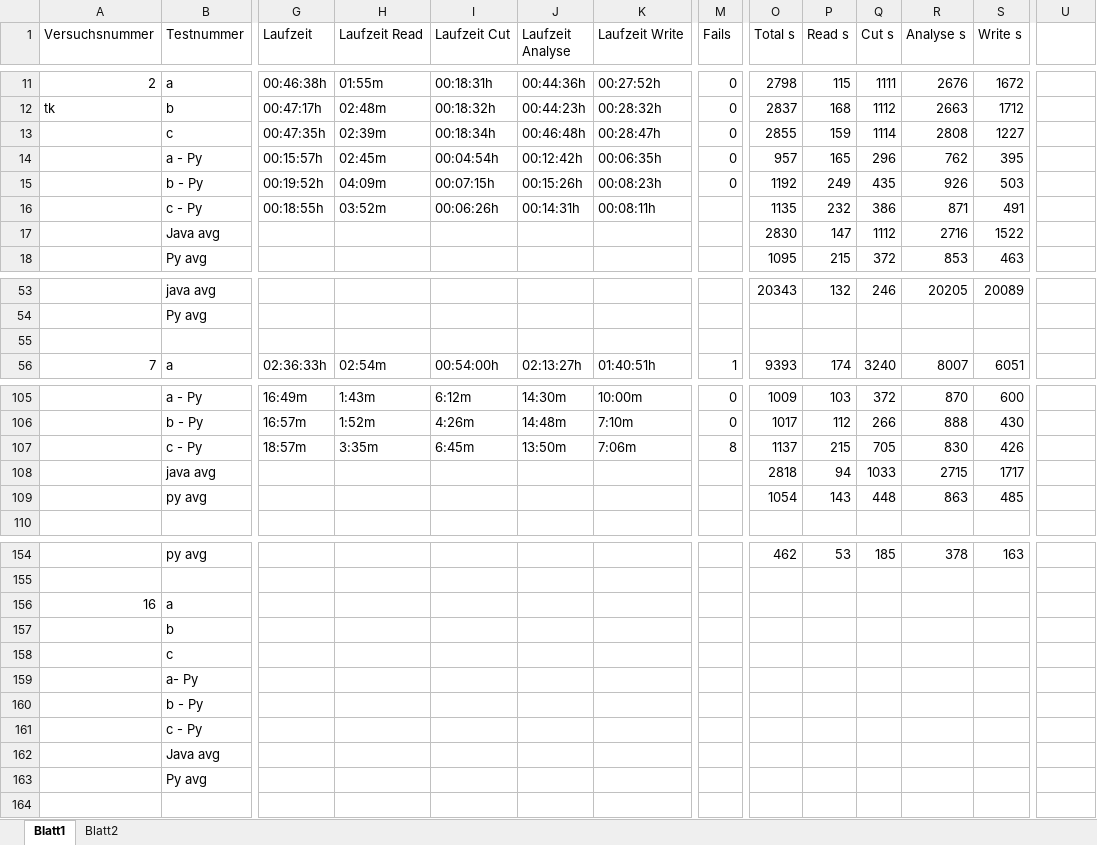
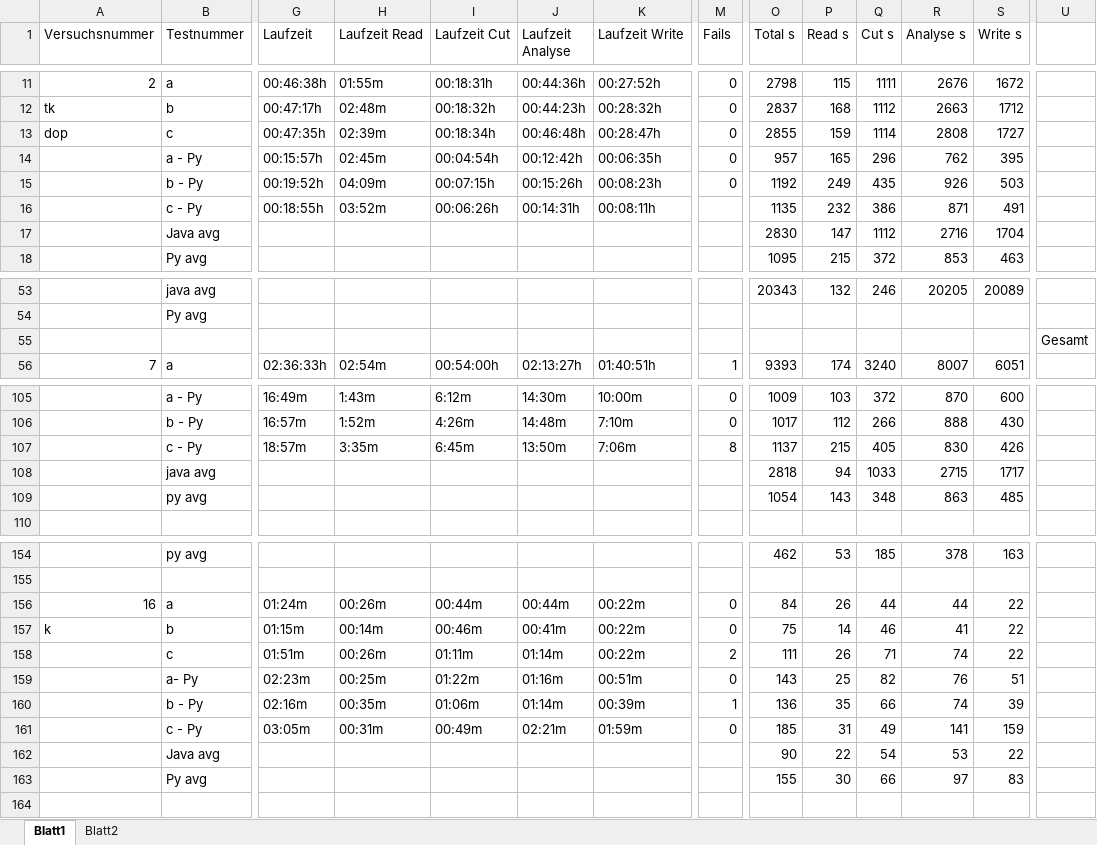
Before and after one commit to RobNE/BachelorThesis, an Excel workbook: Code/Results.xlsx, sheet Blatt1, drawn as a sheet; only a part is shown, gaps mark what is left out; values as stored, in another font and other column widths than the file's, no cell formats; removed rows and columns are numbered as before the commit, all else as after; rows hold the shown columns only; the diff covers the shown part only; the diff names each change by its address in the sheet, - before the commit and + after, or states it on an @@ line.

Commit message:
Almost finished. Updated results.

```diff
--- a/Code/Results.xlsx (sheet Blatt1)
+++ b/Code/Results.xlsx (sheet Blatt1)
-A13 (Versuchsnummer): (empty)
+A13 (Versuchsnummer): dop
-S13 (Write s): 1227
+S13 (Write s): 1727
-S17 (Write s): 1522
+S17 (Write s): 1704
-row 55: (empty)
+row 55:  |  |  |  |  |  |  |  |  |  |  |  |  | Gesamt
-Q107 (Cut s): 705
+Q107 (Cut s): 405
-Q109 (Cut s): 448
+Q109 (Cut s): 348
-G156 (Laufzeit): (empty)
+G156 (Laufzeit): 01:24m
-H156 (Laufzeit Read): (empty)
+H156 (Laufzeit Read): 00:26m
-I156 (Laufzeit Cut): (empty)
+I156 (Laufzeit Cut): 00:44m
-J156 (Laufzeit Analyse): (empty)
+J156 (Laufzeit Analyse): 00:44m
-K156 (Laufzeit Write): (empty)
+K156 (Laufzeit Write): 00:22m
-M156 (Fails): (empty)
+M156 (Fails): 0
-O156 (Total s): (empty)
+O156 (Total s): 84
-P156 (Read s): (empty)
+P156 (Read s): 26
-Q156 (Cut s): (empty)
+Q156 (Cut s): 44
-R156 (Analyse s): (empty)
+R156 (Analyse s): 44
-S156 (Write s): (empty)
+S156 (Write s): 22
-row 157:  | b
-row 158:  | c
-row 159:  | a- Py
-row 160:  | b - Py
-row 161:  | c - Py
-row 162:  | Java avg
-row 163:  | Py avg
+row 157: k | b | 01:15m | 00:14m | 00:46m | 00:41m | 00:22m | 0 | 75 | 14 | 46 | 41 | 22
+row 158:  | c | 01:51m | 00:26m | 01:11m | 01:14m | 00:22m | 2 | 111 | 26 | 71 | 74 | 22
+row 159:  | a- Py | 02:23m | 00:25m | 01:22m | 01:16m | 00:51m | 0 | 143 | 25 | 82 | 76 | 51
+row 160:  | b - Py | 02:16m | 00:35m | 01:06m | 01:14m | 00:39m | 1 | 136 | 35 | 66 | 74 | 39
+row 161:  | c - Py | 03:05m | 00:31m | 00:49m | 02:21m | 01:59m | 0 | 185 | 31 | 49 | 141 | 159
+row 162:  | Java avg |  |  |  |  |  |  | 90 | 22 | 54 | 53 | 22
+row 163:  | Py avg |  |  |  |  |  |  | 155 | 30 | 66 | 97 | 83
```
Also changed, not shown: 25 added rows, 25 removed rows and 35 edited cells elsewhere in this sheet, sheet Blatt2, cell formats, 13 other files.
